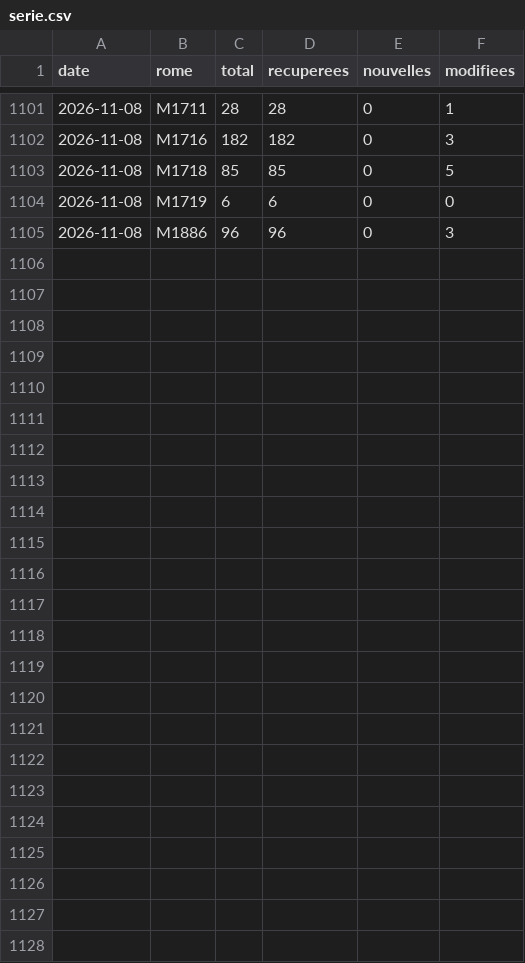
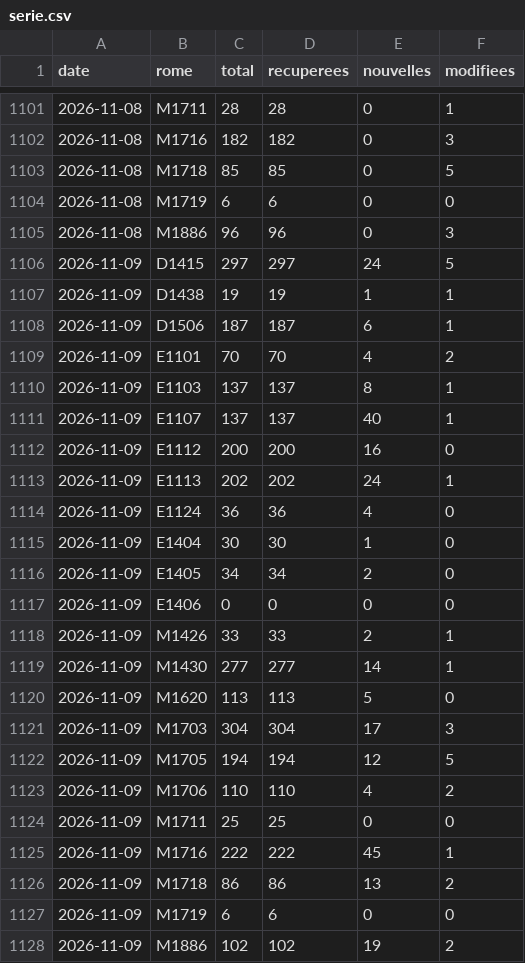
Before and after one commit to VincentFavarin/metier, a CSV file: data/serie.csv, drawn as a sheet; only a part is shown, gaps mark what is left out; the diff names each change by its address in the sheet, - before the commit and + after, or states it on an @@ line.

```diff
--- a/data/serie.csv
+++ b/data/serie.csv
+row 1106: 2026-11-09 | D1415 | 297 | 297 | 24 | 5
+row 1107: 2026-11-09 | D1438 | 19 | 19 | 1 | 1
+row 1108: 2026-11-09 | D1506 | 187 | 187 | 6 | 1
+row 1109: 2026-11-09 | E1101 | 70 | 70 | 4 | 2
+row 1110: 2026-11-09 | E1103 | 137 | 137 | 8 | 1
+row 1111: 2026-11-09 | E1107 | 137 | 137 | 40 | 1
+row 1112: 2026-11-09 | E1112 | 200 | 200 | 16 | 0
+row 1113: 2026-11-09 | E1113 | 202 | 202 | 24 | 1
+row 1114: 2026-11-09 | E1124 | 36 | 36 | 4 | 0
+row 1115: 2026-11-09 | E1404 | 30 | 30 | 1 | 0
+row 1116: 2026-11-09 | E1405 | 34 | 34 | 2 | 0
+row 1117: 2026-11-09 | E1406 | 0 | 0 | 0 | 0
+row 1118: 2026-11-09 | M1426 | 33 | 33 | 2 | 1
+row 1119: 2026-11-09 | M1430 | 277 | 277 | 14 | 1
+row 1120: 2026-11-09 | M1620 | 113 | 113 | 5 | 0
+row 1121: 2026-11-09 | M1703 | 304 | 304 | 17 | 3
+row 1122: 2026-11-09 | M1705 | 194 | 194 | 12 | 5
+row 1123: 2026-11-09 | M1706 | 110 | 110 | 4 | 2
+row 1124: 2026-11-09 | M1711 | 25 | 25 | 0 | 0
+row 1125: 2026-11-09 | M1716 | 222 | 222 | 45 | 1
+row 1126: 2026-11-09 | M1718 | 86 | 86 | 13 | 2
+row 1127: 2026-11-09 | M1719 | 6 | 6 | 0 | 0
+row 1128: 2026-11-09 | M1886 | 102 | 102 | 19 | 2
```
Also changed, not shown: 24 other files.
